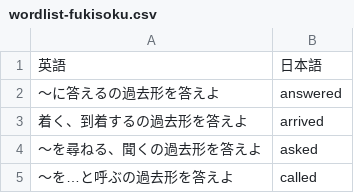
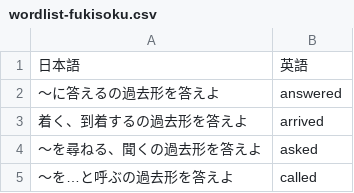
Before and after one commit to kohiramotonetz-create/student-app, a CSV file: public/wordlist-fukisoku.csv, drawn as a sheet; only a part is shown; removed rows and columns are numbered as before the commit, all else as after; the diff names each change by its address in the sheet, - before the commit and + after, or states it on an @@ line.

```diff
--- a/public/wordlist-fukisoku.csv
+++ b/public/wordlist-fukisoku.csv
-row 1: 英語 | 日本語
+row 1: 日本語 | 英語
```
Also changed, not shown: 1 other file.
